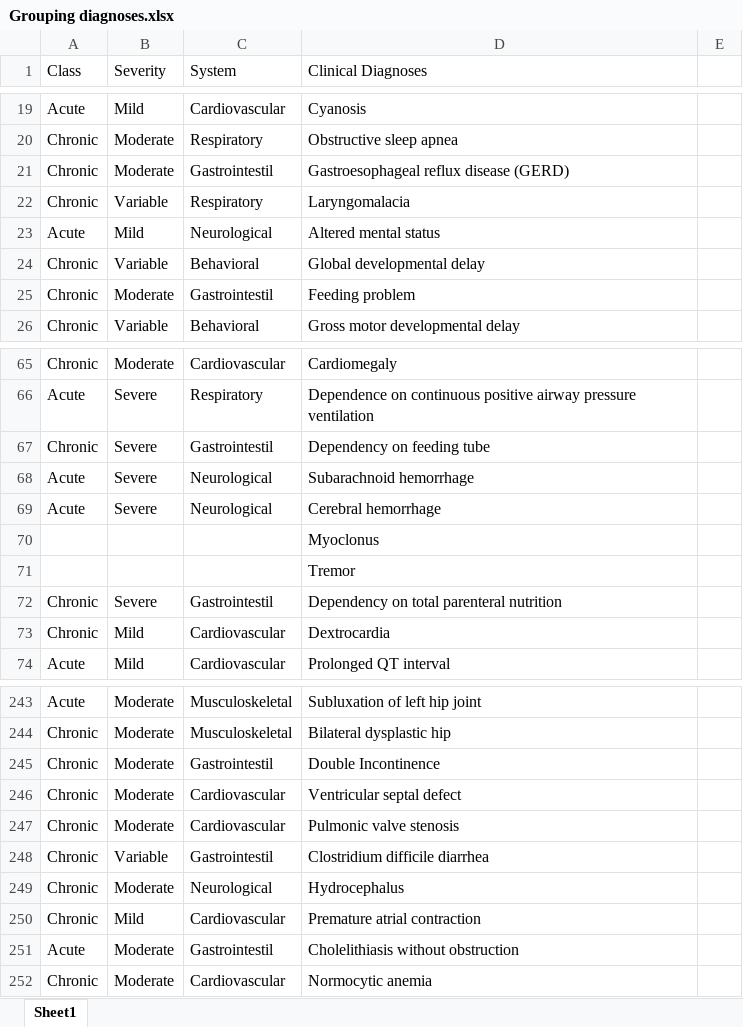
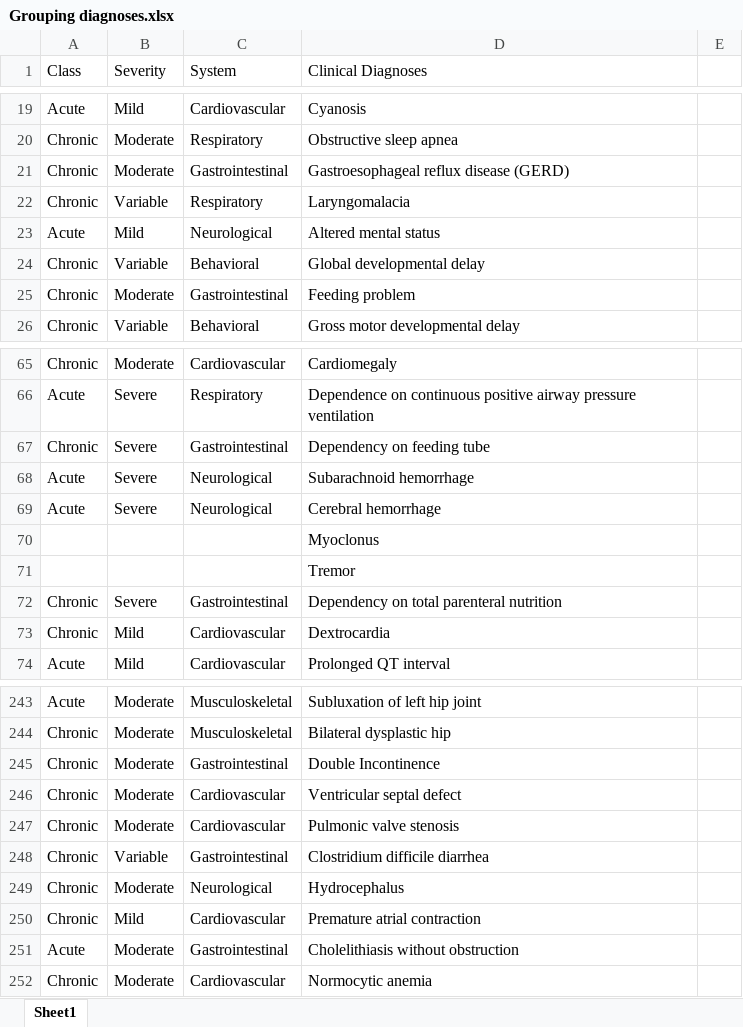
Before and after one commit to KiranSmelser/Ciitizen-health-scn8a, an Excel workbook: data/Grouping diagnoses.xlsx, sheet Sheet1, drawn as a sheet; only a part is shown, gaps mark what is left out; values as stored, in another font and other column widths than the file's, no borders; the diff covers the shown part only; the diff names each change by its address in the sheet, - before the commit and + after, or states it on an @@ line.

```diff
--- a/data/Grouping diagnoses.xlsx (sheet Sheet1)
+++ b/data/Grouping diagnoses.xlsx (sheet Sheet1)
-C21 (System): Gastrointestil
+C21 (System): Gastrointestinal
-C25 (System): Gastrointestil
+C25 (System): Gastrointestinal
-C67 (System): Gastrointestil
+C67 (System): Gastrointestinal
-C72 (System): Gastrointestil
+C72 (System): Gastrointestinal
-C245 (System): Gastrointestil
+C245 (System): Gastrointestinal
-C248 (System): Gastrointestil
+C248 (System): Gastrointestinal
-C251 (System): Gastrointestil
+C251 (System): Gastrointestinal
```
Also changed, not shown: 23 edited cells elsewhere in this sheet, data/ciitizen_health_classifier.xlsx, 9 other files.
